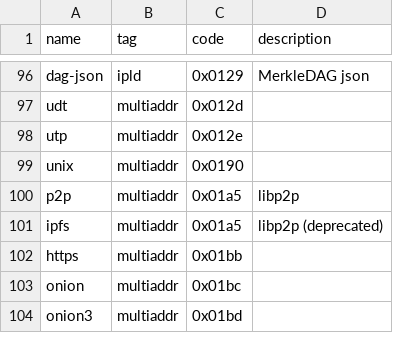
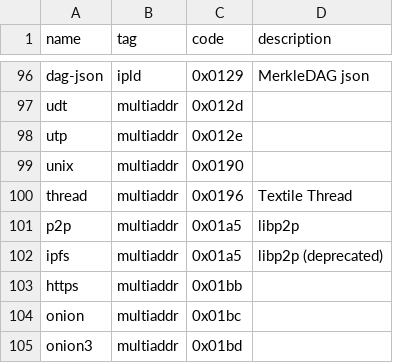
Before and after one commit to multiformats/multicodec, a CSV file: table.csv, drawn as a sheet; only a part is shown, gaps mark what is left out; the diff names each change by its address in the sheet, - before the commit and + after, or states it on an @@ line.

Commit message:
Adds Textile Thread multiaddr (#201)
The thread protocol is now sufficiently well-recognized enough to warrant inclusion

```diff
--- a/table.csv
+++ b/table.csv
+row 100: thread | multiaddr | 0x0196 | Textile Thread
```
